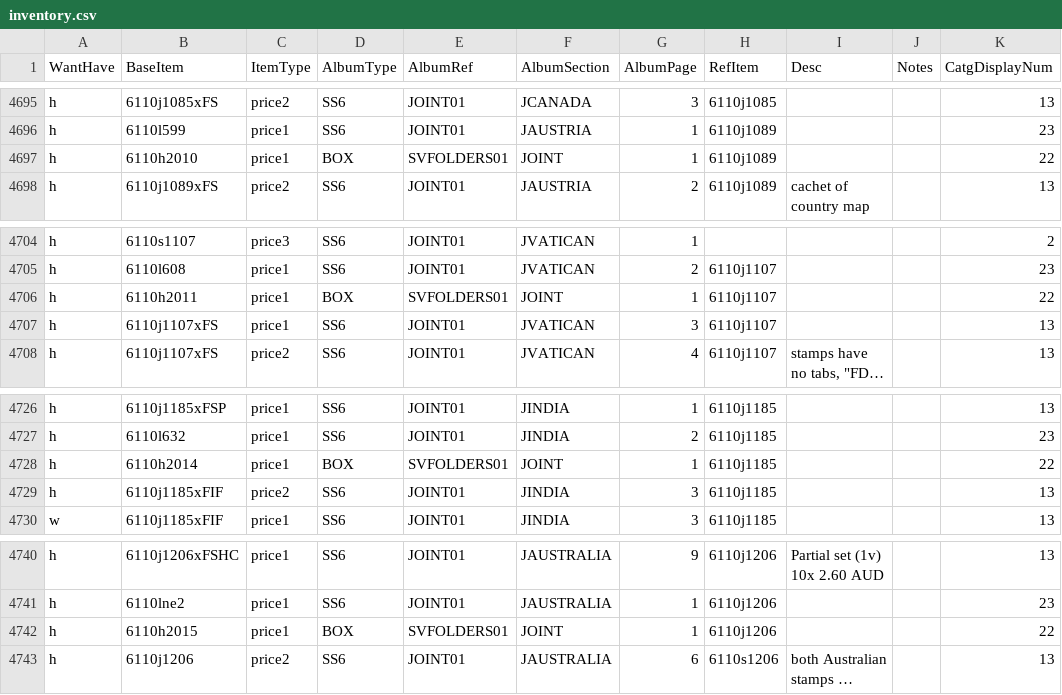
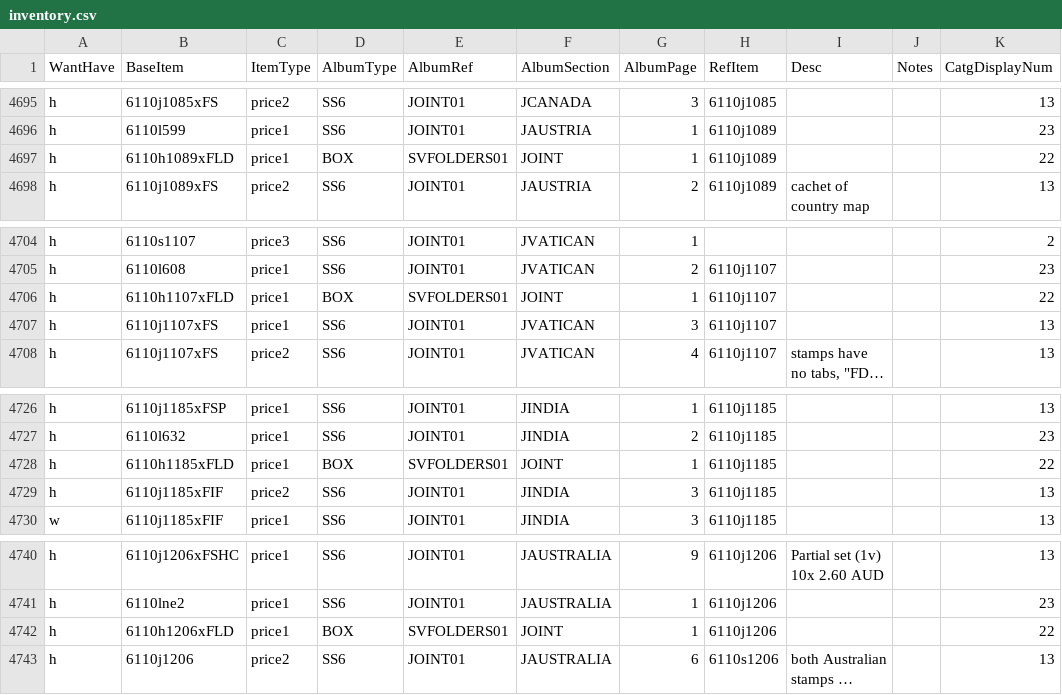
Before and after one commit to mmehr2/StampCollection, a CSV file: inventory.csv, drawn as a sheet; only a part is shown, gaps mark what is left out; long unchanged cells end in …; the diff covers the shown part only; the diff names each change by its address in the sheet, - before the commit and + after, or states it on an @@ line.

Commit message:
DATA(INFO,INV): Changed auto-generated Joint-issue Souvenir Folder code numbers from 6110h2001+ to 6110hNNNxFLD, where NNN is the number of the base Joint-Issue item (6110jNNN). This should make it easier to write automated info generators for these items (joint issue souvenir folders).

```diff
--- a/inventory.csv
+++ b/inventory.csv
-B4697 (BaseItem): 6110h2010
+B4697 (BaseItem): 6110h1089xFLD
-B4706 (BaseItem): 6110h2011
+B4706 (BaseItem): 6110h1107xFLD
-B4728 (BaseItem): 6110h2014
+B4728 (BaseItem): 6110h1185xFLD
-B4742 (BaseItem): 6110h2015
+B4742 (BaseItem): 6110h1206xFLD
```
Also changed, not shown: 11 edited cells elsewhere in this file, 1 other file.
